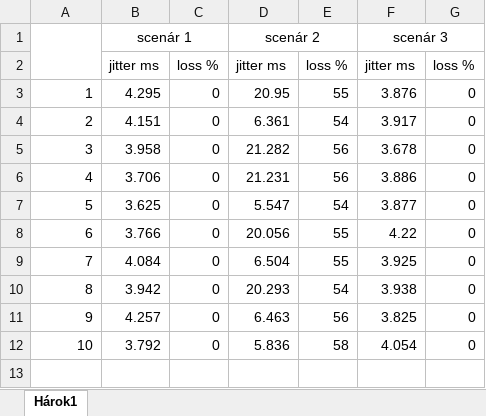
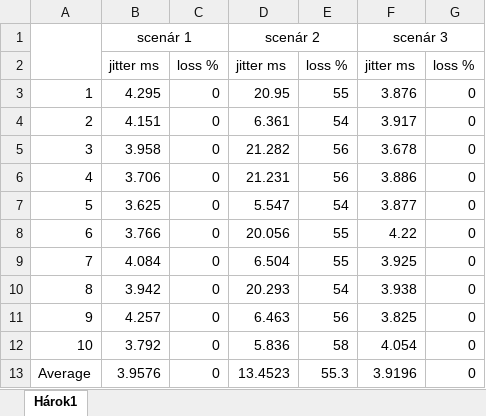
Before and after one commit to aks-2017/semestralne-zadania-semestralne-zadanie-72229-72280-72424, an Excel workbook: docs/hw_testovanie_data.xlsx, sheet Hárok1, drawn as a sheet; values as stored, in another font and other column widths than the file's, no borders; charts and pictures not drawn; the diff names each change by its address in the sheet, - before the commit and + after, or states it on an @@ line.

Commit message:
Create HW results graphs

```diff
--- a/docs/hw_testovanie_data.xlsx (sheet Hárok1)
+++ b/docs/hw_testovanie_data.xlsx (sheet Hárok1)
+row 13: Average | 3.9576 | 0 | 13.4523 | 55.3 | 3.9196 | 0
```
Also changed, not shown: charts or pictures.
